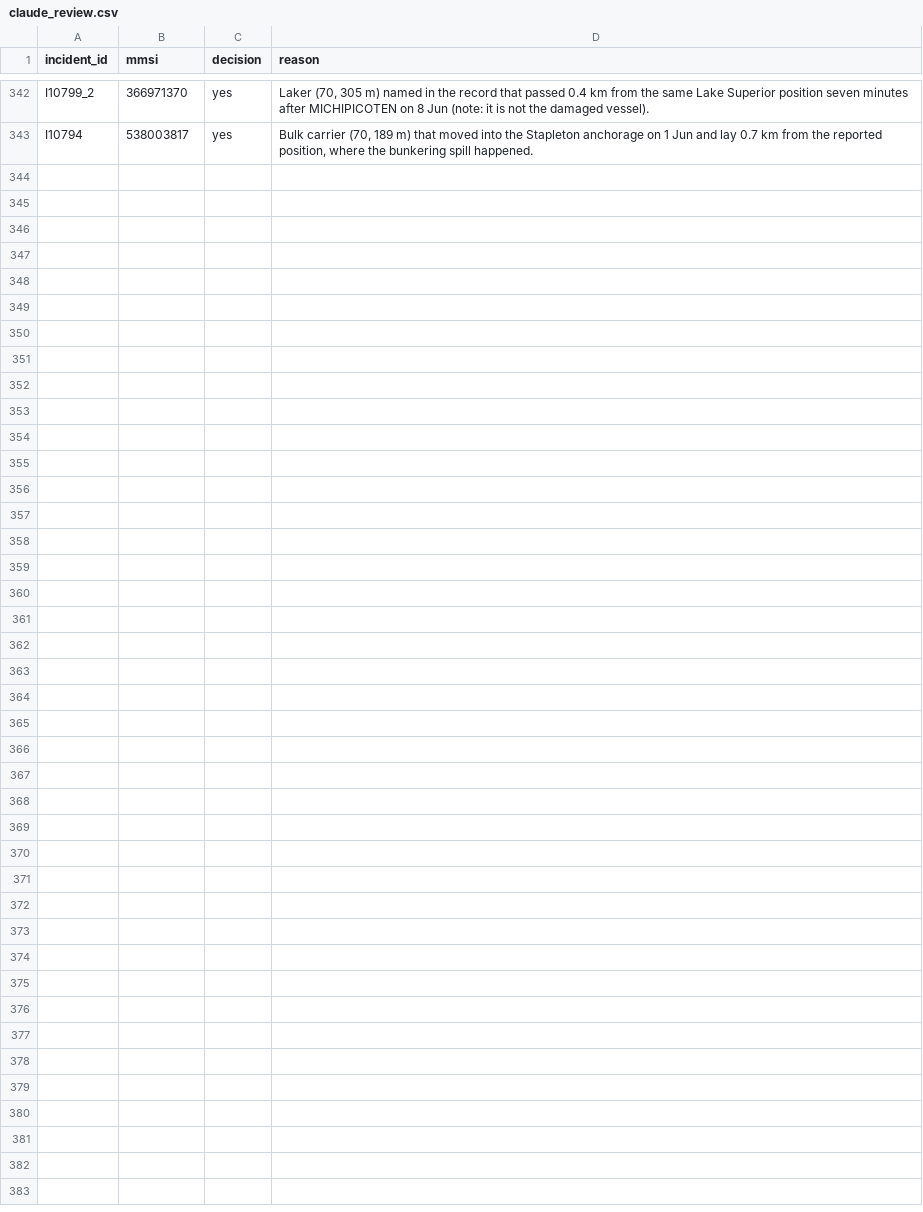
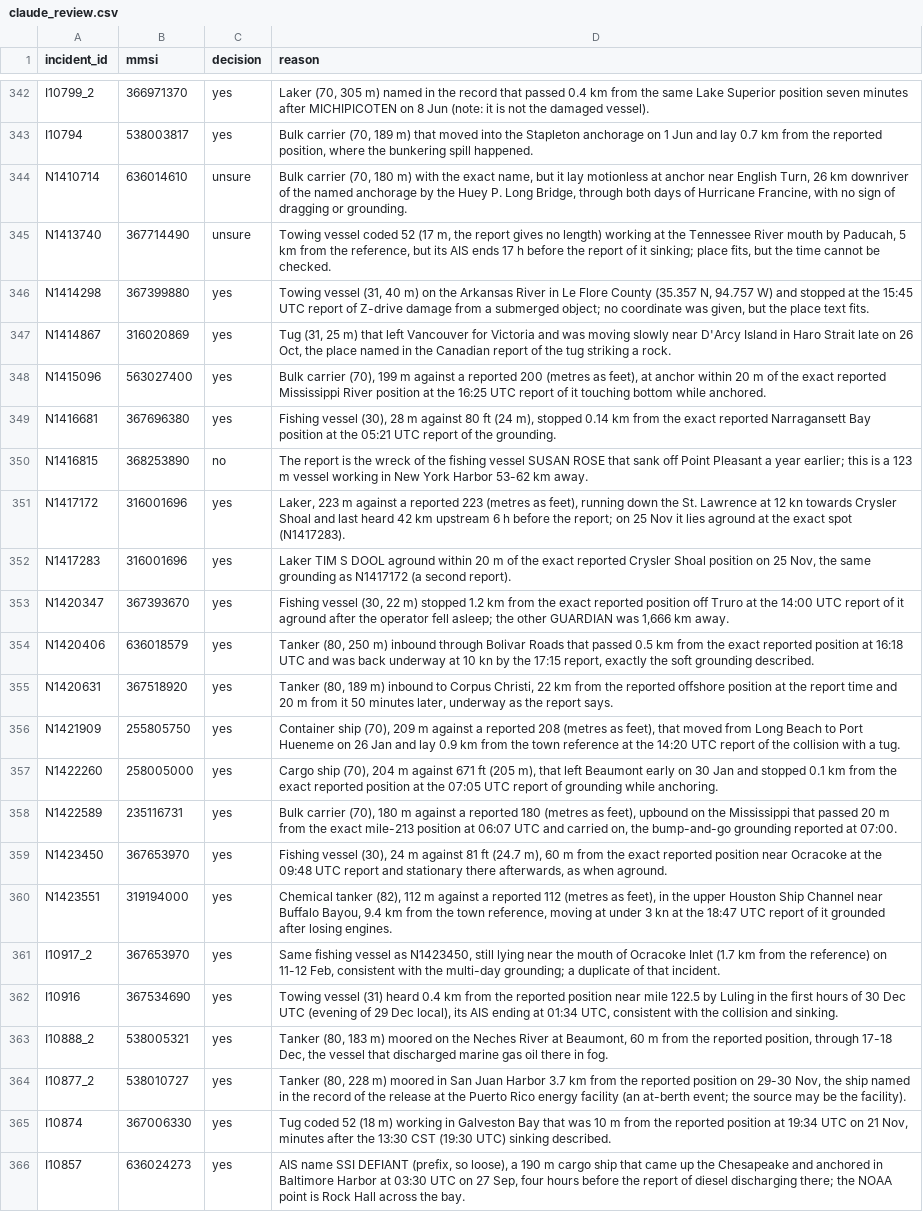
Before and after one commit to a-student-for-life/WAKE, a CSV file: data/claude_review.csv, drawn as a sheet; only a part is shown, gaps mark what is left out.

Commit message:
Stage A: candidates for 1125 scanned incidents; Claude's review continued

```diff
--- a/data/claude_review.csv
+++ b/data/claude_review.csv
@@ -343 +343,24 @@ I10799_2,366971370,yes,"Laker (70, 305 m) named in the record that passed 0.4 km
 I10794,538003817,yes,"Bulk carrier (70, 189 m) that moved into the Stapleton anchorage on 1 Jun and lay 0.7 km from the reported position, where the bunkering spill happened."
+N1410714,636014610,unsure,"Bulk carrier (70, 180 m) with the exact name, but it lay motionless at anchor near English Turn, 26 km downriver of the named anchorage by the Huey P. Long Bridge, through both days of Hurricane Francine, with no sign of dragging or grounding."
+N1413740,367714490,unsure,"Towing vessel coded 52 (17 m, the report gives no length) working at the Tennessee River mouth by Paducah, 5 km from the reference, but its AIS ends 17 h before the report of it sinking; place fits, but the time cannot be checked."
+N1414298,367399880,yes,"Towing vessel (31, 40 m) on the Arkansas River in Le Flore County (35.357 N, 94.757 W) and stopped at the 15:45 UTC report of Z-drive damage from a submerged object; no coordinate was given, but the place text fits."
+N1414867,316020869,yes,"Tug (31, 25 m) that left Vancouver for Victoria and was moving slowly near D'Arcy Island in Haro Strait late on 26 Oct, the place named in the Canadian report of the tug striking a rock."
+N1415096,563027400,yes,"Bulk carrier (70), 199 m against a reported 200 (metres as feet), at anchor within 20 m of the exact reported Mississippi River position at the 16:25 UTC report of it touching bottom while anchored."
+N1416681,367696380,yes,"Fishing vessel (30), 28 m against 80 ft (24 m), stopped 0.14 km from the exact reported Narragansett Bay position at the 05:21 UTC report of the grounding."
+N1416815,368253890,no,The report is the wreck of the fishing vessel SUSAN ROSE that sank off Point Pleasant a year earlier; this is a 123 m vessel working in New York Harbor 53-62 km away.
+N1417172,316001696,yes,"Laker, 223 m against a reported 223 (metres as feet), running down the St. Lawrence at 12 kn towards Crysler Shoal and last heard 42 km upstream 6 h before the report; on 25 Nov it lies aground at the exact spot (N1417283)."
+N1417283,316001696,yes,"Laker TIM S DOOL aground within 20 m of the exact reported Crysler Shoal position on 25 Nov, the same grounding as N1417172 (a second report)."
+N1420347,367393670,yes,"Fishing vessel (30, 22 m) stopped 1.2 km from the exact reported position off Truro at the 14:00 UTC report of it aground after the operator fell asleep; the other GUARDIAN was 1,666 km away."
+N1420406,636018579,yes,"Tanker (80, 250 m) inbound through Bolivar Roads that passed 0.5 km from the exact reported position at 16:18 UTC and was back underway at 10 kn by the 17:15 report, exactly the soft grounding described."
+N1420631,367518920,yes,"Tanker (80, 189 m) inbound to Corpus Christi, 22 km from the reported offshore position at the report time and 20 m from it 50 minutes later, underway as the report says."
+N1421909,255805750,yes,"Container ship (70), 209 m against a reported 208 (metres as feet), that moved from Long Beach to Port Hueneme on 26 Jan and lay 0.9 km from the town reference at the 14:20 UTC report of the collision with a tug."
+N1422260,258005000,yes,"Cargo ship (70), 204 m against 671 ft (205 m), that left Beaumont early on 30 Jan and stopped 0.1 km from the exact reported position at the 07:05 UTC report of grounding while anchoring."
+N1422589,235116731,yes,"Bulk carrier (70), 180 m against a reported 180 (metres as feet), upbound on the Mississippi that passed 20 m from the exact mile-213 position at 06:07 UTC and carried on, the bump-and-go grounding reported at 07:00."
+N1423450,367653970,yes,"Fishing vessel (30), 24 m against 81 ft (24.7 m), 60 m from the exact reported position near Ocracoke at the 09:48 UTC report and stationary there afterwards, as when aground."
+N1423551,319194000,yes,"Chemical tanker (82), 112 m against a reported 112 (metres as feet), in the upper Houston Ship Channel near Buffalo Bayou, 9.4 km from the town reference, moving at under 3 kn at the 18:47 UTC report of it grounded after losing engines."
+I10917_2,367653970,yes,"Same fishing vessel as N1423450, still lying near the mouth of Ocracoke Inlet (1.7 km from the reference) on 11-12 Feb, consistent with the multi-day grounding; a duplicate of that incident."
+I10916,367534690,yes,"Towing vessel (31) heard 0.4 km from the reported position near mile 122.5 by Luling in the first hours of 30 Dec UTC (evening of 29 Dec local), its AIS ending at 01:34 UTC, consistent with the collision and sinking."
+I10888_2,538005321,yes,"Tanker (80, 183 m) moored on the Neches River at Beaumont, 60 m from the reported position, through 17-18 Dec, the vessel that discharged marine gas oil there in fog."
+I10877_2,538010727,yes,"Tanker (80, 228 m) moored in San Juan Harbor 3.7 km from the reported position on 29-30 Nov, the ship named in the record of the release at the Puerto Rico energy facility (an at-berth event; the source may be the facility)."
+I10874,367006330,yes,"Tug coded 52 (18 m) working in Galveston Bay that was 10 m from the reported position at 19:34 UTC on 21 Nov, minutes after the 13:30 CST (19:30 UTC) sinking described."
+I10857,636024273,yes,"AIS name SSI DEFIANT (prefix, so loose), a 190 m cargo ship that came up the Chesapeake and anchored in Baltimore Harbor at 03:30 UTC on 27 Sep, four hours before the report of diesel discharging there; the NOAA point is Rock Hall across the bay."
```
Also changed, not shown: data/match_status.csv, 37 other files.
